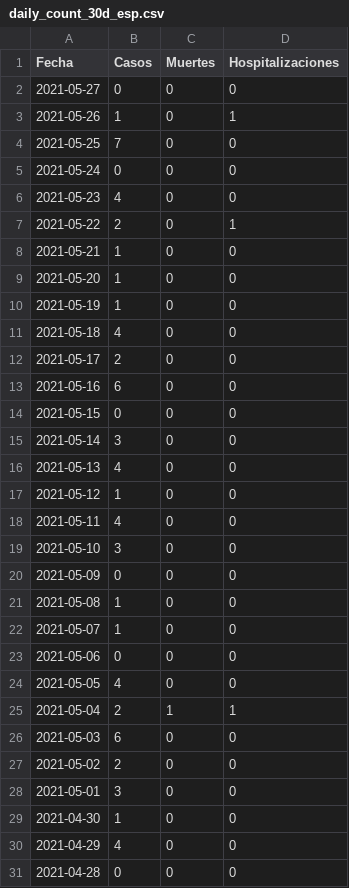
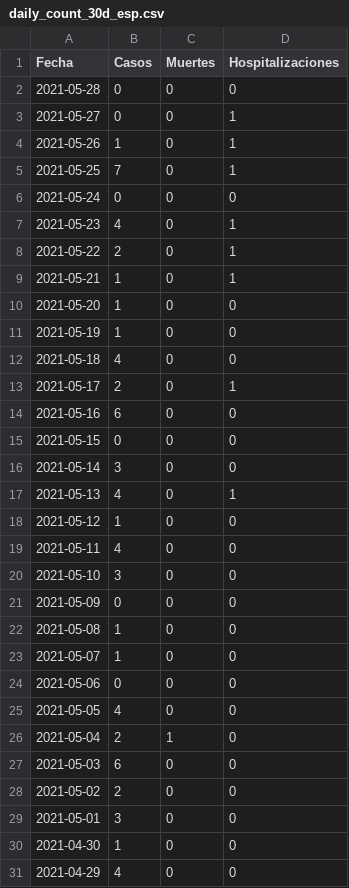
Before and after one commit to SCPHCovid19Data/scph_covid19, a CSV file: daily_count_30d_esp.csv, drawn as a sheet.

```diff
--- a/daily_count_30d_esp.csv
+++ b/daily_count_30d_esp.csv
@@ -1,9 +1,10 @@
 "Fecha","Casos","Muertes","Hospitalizaciones"
-"2021-05-27",0,0,0
+"2021-05-28",0,0,0
+"2021-05-27",0,0,1
 "2021-05-26",1,0,1
-"2021-05-25",7,0,0
+"2021-05-25",7,0,1
 "2021-05-24",0,0,0
-"2021-05-23",4,0,0
+"2021-05-23",4,0,1
 "2021-05-22",2,0,1
-"2021-05-21",1,0,0
+"2021-05-21",1,0,1
 "2021-05-20",1,0,0
@@ -11,3 +12,3 @@
 "2021-05-18",4,0,0
-"2021-05-17",2,0,0
+"2021-05-17",2,0,1
 "2021-05-16",6,0,0
@@ -15,3 +16,3 @@
 "2021-05-14",3,0,0
-"2021-05-13",4,0,0
+"2021-05-13",4,0,1
 "2021-05-12",1,0,0
@@ -24,3 +25,3 @@
 "2021-05-05",4,0,0
-"2021-05-04",2,1,1
+"2021-05-04",2,1,0
 "2021-05-03",6,0,0
@@ -30,2 +31 @@
 "2021-04-29",4,0,0
-"2021-04-28",0,0,0
```
Also changed, not shown: daily_count_esp.csv.
